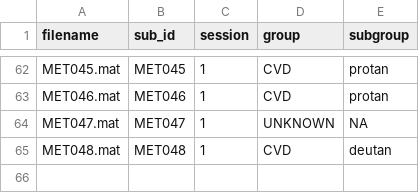
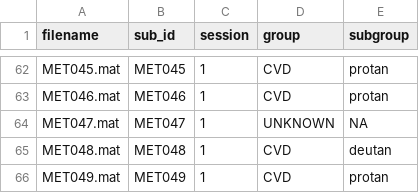
Before and after one commit to zevaz13/DataAnalysisGeneral, a CSV file: ssveps/files/metadata.csv, drawn as a sheet; only a part is shown, gaps mark what is left out.

```diff
--- a/ssveps/files/metadata.csv
+++ b/ssveps/files/metadata.csv
@@ -65 +65,2 @@ MET047.mat,MET047,1,UNKNOWN,NA
 MET048.mat,MET048,1,CVD,deutan
+MET049.mat,MET049,1,CVD,protan
```
Also changed, not shown: ssveps/files/baselines.csv, ssveps/files/group_troughs.csv, 49 other files.
